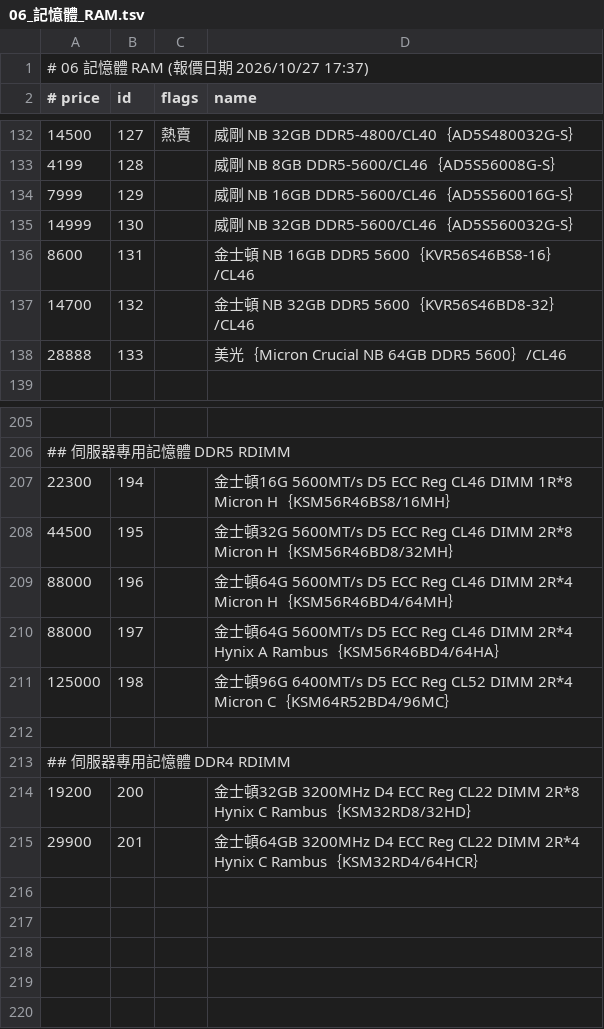
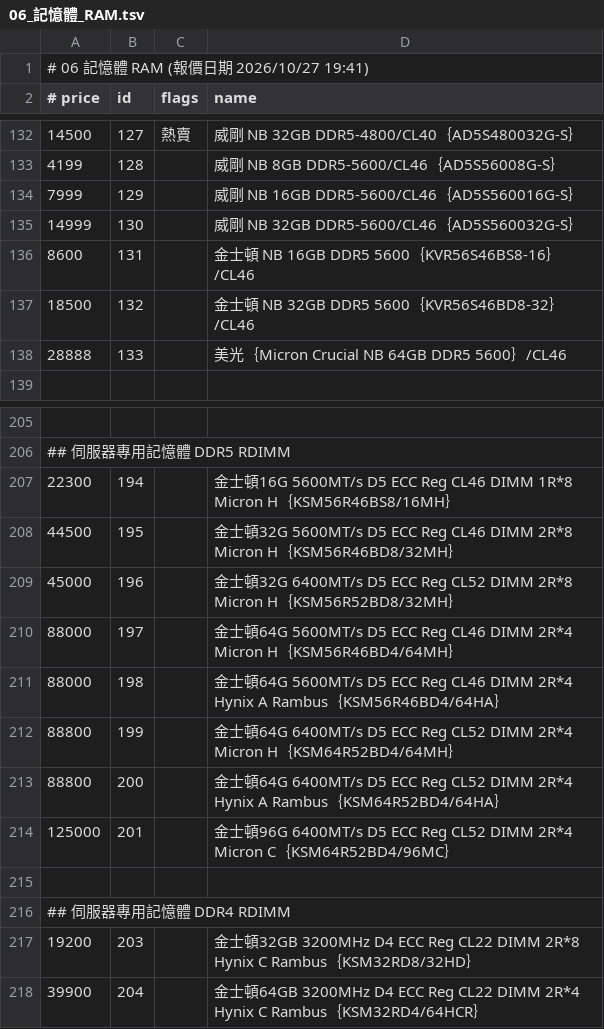
Before and after one commit to jakeuj/architect-pc-builder, a TSV file: data/by_category/06_記憶體_RAM.tsv, drawn as a sheet; only a part is shown, gaps mark what is left out.

```diff
--- a/data/by_category/06_記憶體_RAM.tsv
+++ b/data/by_category/06_記憶體_RAM.tsv
@@ -1,2 +1,2 @@
-# 06 記憶體 RAM  (報價日期 2026/10/27 17:37)
+# 06 記憶體 RAM  (報價日期 2026/10/27 19:41)
 # price	id	flags	name
@@ -136,3 +136,3 @@
 8600	131		金士頓 NB 16GB DDR5 5600｛KVR56S46BS8-16｝/CL46
-14700	132		金士頓 NB 32GB DDR5 5600｛KVR56S46BD8-32｝/CL46
+18500	132		金士頓 NB 32GB DDR5 5600｛KVR56S46BD8-32｝/CL46
 28888	133		美光｛Micron Crucial NB 64GB DDR5 5600｝/CL46
@@ -208,8 +208,11 @@
 44500	195		金士頓32G 5600MT/s D5 ECC Reg CL46 DIMM 2R*8 Micron H｛KSM56R46BD8/32MH｝
-88000	196		金士頓64G 5600MT/s D5 ECC Reg CL46 DIMM 2R*4 Micron H｛KSM56R46BD4/64MH｝
-88000	197		金士頓64G 5600MT/s D5 ECC Reg CL46 DIMM 2R*4 Hynix A Rambus｛KSM56R46BD4/64HA｝
-125000	198		金士頓96G 6400MT/s D5 ECC Reg CL52 DIMM 2R*4 Micron C｛KSM64R52BD4/96MC｝
+45000	196		金士頓32G 6400MT/s D5 ECC Reg CL52 DIMM 2R*8 Micron H｛KSM56R52BD8/32MH｝
+88000	197		金士頓64G 5600MT/s D5 ECC Reg CL46 DIMM 2R*4 Micron H｛KSM56R46BD4/64MH｝
+88000	198		金士頓64G 5600MT/s D5 ECC Reg CL46 DIMM 2R*4 Hynix A Rambus｛KSM56R46BD4/64HA｝
+88800	199		金士頓64G 6400MT/s D5 ECC Reg CL52 DIMM 2R*4 Micron H｛KSM64R52BD4/64MH｝
+88800	200		金士頓64G 6400MT/s D5 ECC Reg CL52 DIMM 2R*4 Hynix A Rambus｛KSM64R52BD4/64HA｝
+125000	201		金士頓96G 6400MT/s D5 ECC Reg CL52 DIMM 2R*4 Micron C｛KSM64R52BD4/96MC｝
 
 ## 伺服器專用記憶體 DDR4 RDIMM
-19200	200		金士頓32GB 3200MHz D4 ECC Reg CL22 DIMM 2R*8 Hynix C Rambus｛KSM32RD8/32HD｝
-29900	201		金士頓64GB 3200MHz D4 ECC Reg CL22 DIMM 2R*4 Hynix C Rambus｛KSM32RD4/64HCR｝
+19200	203		金士頓32GB 3200MHz D4 ECC Reg CL22 DIMM 2R*8 Hynix C Rambus｛KSM32RD8/32HD｝
+39900	204		金士頓64GB 3200MHz D4 ECC Reg CL22 DIMM 2R*4 Hynix C Rambus｛KSM32RD4/64HCR｝
```
Also changed, not shown: data/by_category/17_鍵盤_鼠_搖桿_桌_椅.tsv, data/by_category/18_滑鼠_鼠墊_數位板.tsv, 32 other files.
